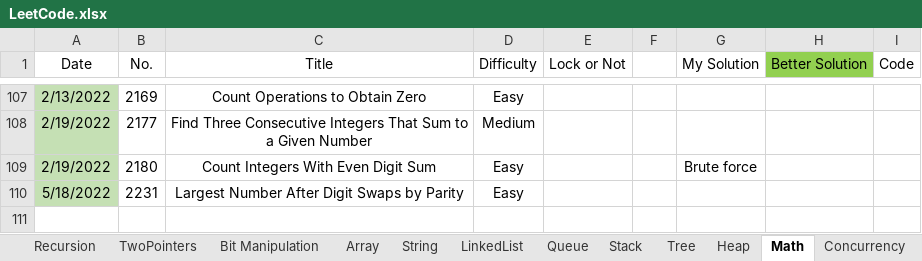
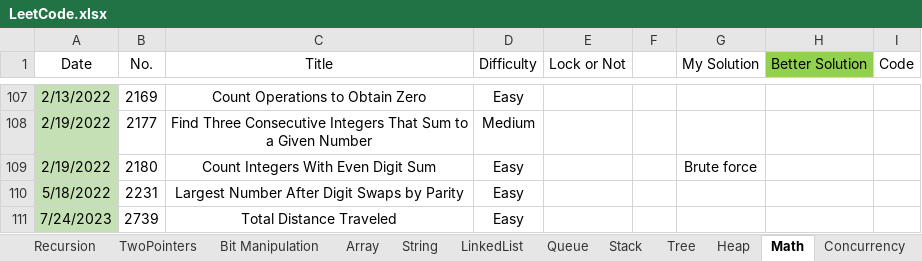
Before and after one commit to wenzhejiao/LeetCode, an Excel workbook: LeetCode.xlsx, sheet Math, drawn as a sheet; only a part is shown, gaps mark what is left out; values as stored, in another font and other column widths than the file's, no borders; conditional formats not drawn; the diff names each change by its address in the sheet, - before the commit and + after, or states it on an @@ line.

```diff
--- a/LeetCode.xlsx (sheet Math)
+++ b/LeetCode.xlsx (sheet Math)
+row 111: 7/24/2023 | 2739 | Total Distance Traveled | Easy
```
Also changed, not shown: 2 other files.
